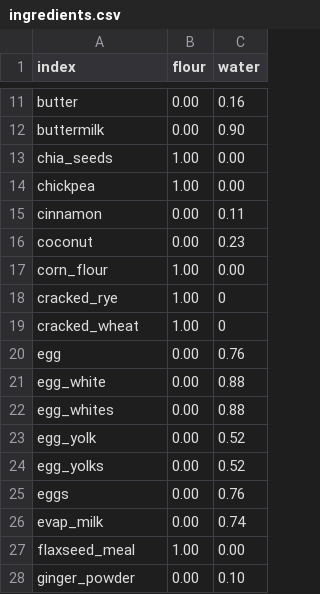
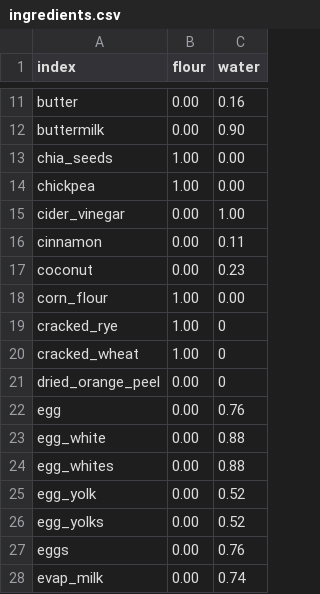
Before and after one commit to gbishop/bake, a CSV file: ingredients.csv, drawn as a sheet; only a part is shown, gaps mark what is left out; the shorter side is filled out with more unchanged rows.

Commit message:
Add cider vinegar and orange peel

```diff
--- a/ingredients.csv
+++ b/ingredients.csv
@@ -14,2 +14,3 @@ chia_seeds,1.00,0.00
 chickpea,1.00,0.00
+cider_vinegar,0.00,1.00
 cinnamon,0.00,0.11
@@ -19,2 +20,3 @@ cracked_rye,1.00,0
 cracked_wheat,1.00,0
+dried_orange_peel,0.00,0
 egg,0.00,0.76
```
